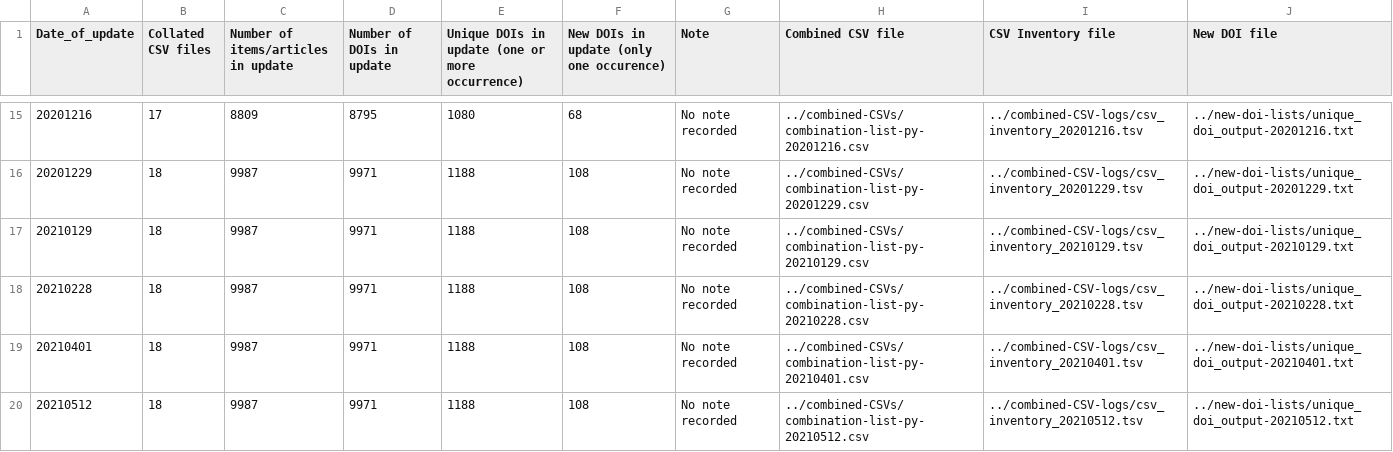
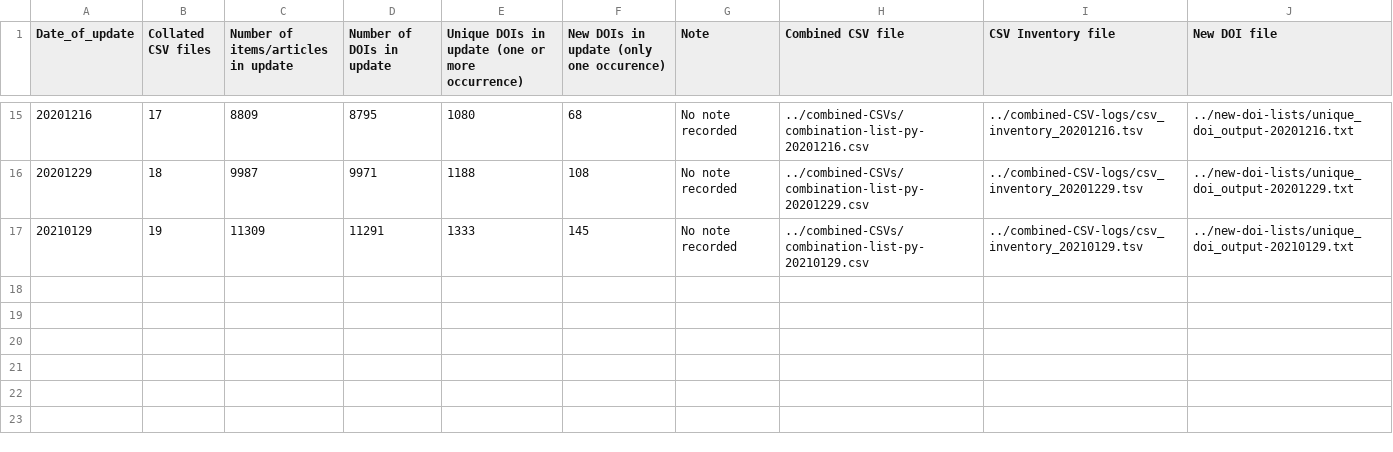
Before and after one commit to morskyjezek/umich-covid19-bibliometrics, a TSV file: project-logs/project_log.tsv, drawn as a sheet; only a part is shown, gaps mark what is left out.

```diff
--- a/project-logs/project_log.tsv
+++ b/project-logs/project_log.tsv
@@ -16,5 +16,2 @@ Date_of_update 	Collated CSV files 	Number of items/articles in update 	Number o
 20201229	18	9987	9971	1188	108	No note recorded	../combined-CSVs/combination-list-py-20201229.csv	../combined-CSV-logs/csv_inventory_20201229.tsv	../new-doi-lists/unique_doi_output-20201229.txt
-20210129	18	9987	9971	1188	108	No note recorded	../combined-CSVs/combination-list-py-20210129.csv	../combined-CSV-logs/csv_inventory_20210129.tsv	../new-doi-lists/unique_doi_output-20210129.txt
-20210228	18	9987	9971	1188	108	No note recorded	../combined-CSVs/combination-list-py-20210228.csv	../combined-CSV-logs/csv_inventory_20210228.tsv	../new-doi-lists/unique_doi_output-20210228.txt
-20210401	18	9987	9971	1188	108	No note recorded	../combined-CSVs/combination-list-py-20210401.csv	../combined-CSV-logs/csv_inventory_20210401.tsv	../new-doi-lists/unique_doi_output-20210401.txt
-20210512	18	9987	9971	1188	108	No note recorded	../combined-CSVs/combination-list-py-20210512.csv	../combined-CSV-logs/csv_inventory_20210512.tsv	../new-doi-lists/unique_doi_output-20210512.txt
+20210129	19	11309	11291	1333	145	No note recorded	../combined-CSVs/combination-list-py-20210129.csv	../combined-CSV-logs/csv_inventory_20210129.tsv	../new-doi-lists/unique_doi_output-20210129.txt
```
Also changed, not shown: 2 other files.
